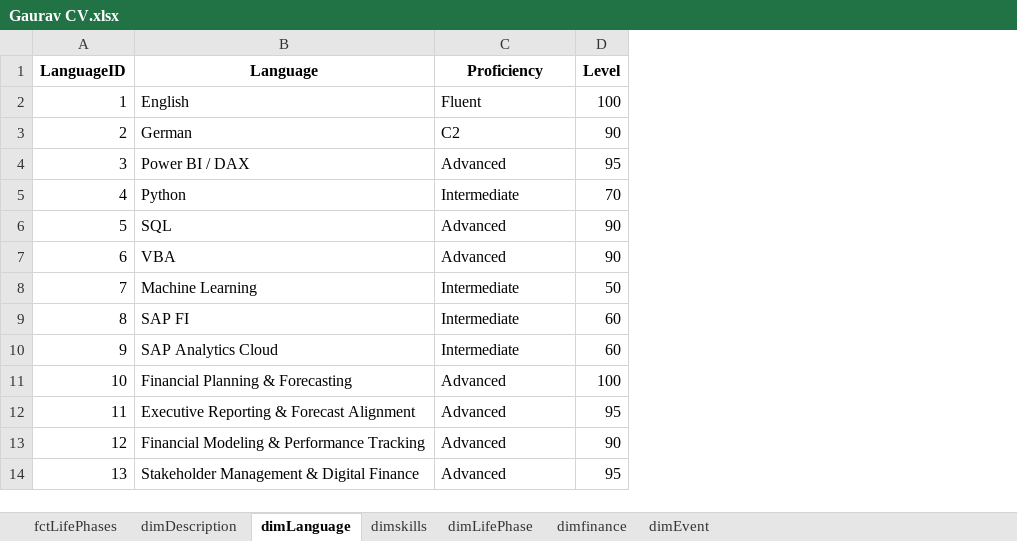
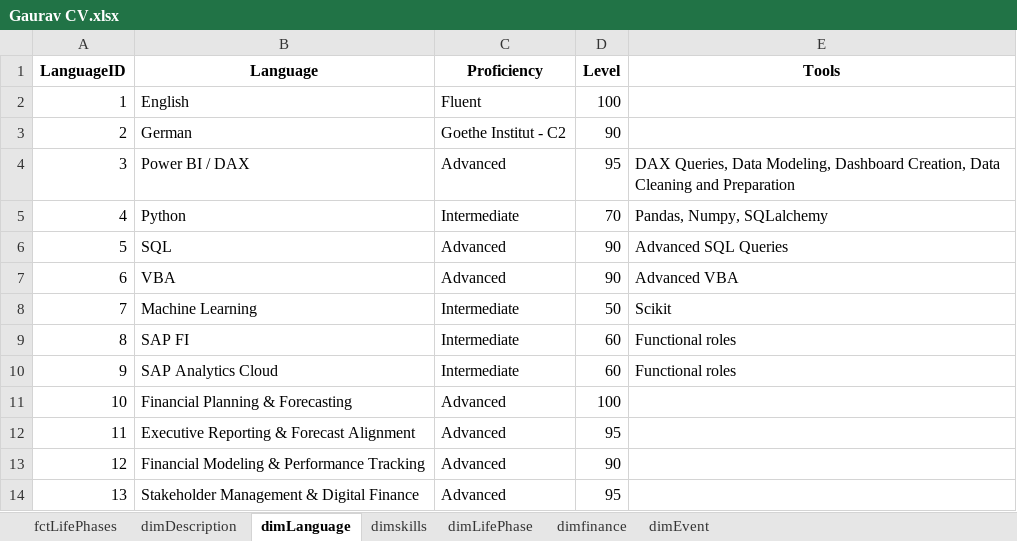
Before and after one commit to rngaurav10/PowerBI, an Excel workbook: Gaurav CV.xlsx, sheet dimLanguage, drawn as a sheet; values as stored, in another font and other column widths than the file's, no borders; the diff names each change by its address in the sheet, - before the commit and + after, or states it on an @@ line.

Commit message:
Add files via upload

```diff
--- a/Gaurav CV.xlsx (sheet dimLanguage)
+++ b/Gaurav CV.xlsx (sheet dimLanguage)
+column E (Tools), rows 4-10: DAX Queries, Data Modeling, Dashboard Creation, Data Cleaning and Preparation | Pandas, Numpy, SQLalchemy | Advanced SQL Queries | Advanced VBA | Scikit | Functional roles | Functional roles
-C3 (Proficiency): C2
+C3 (Proficiency): Goethe Institut - C2
```
